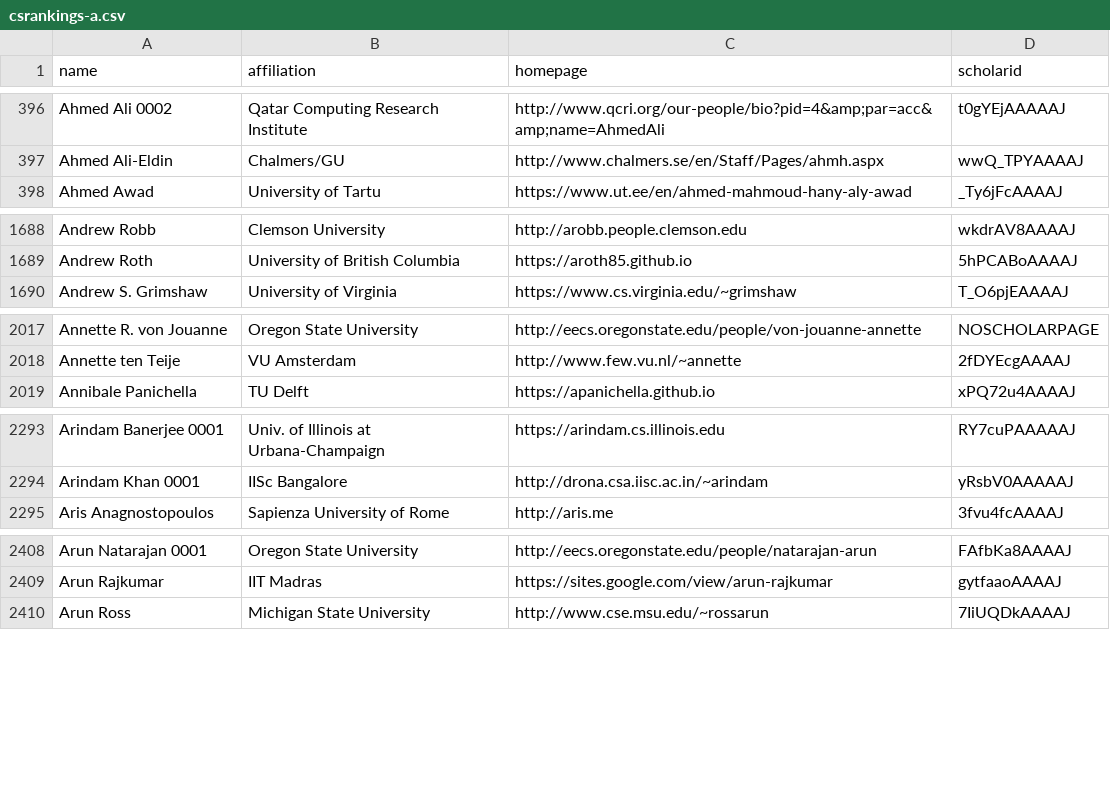
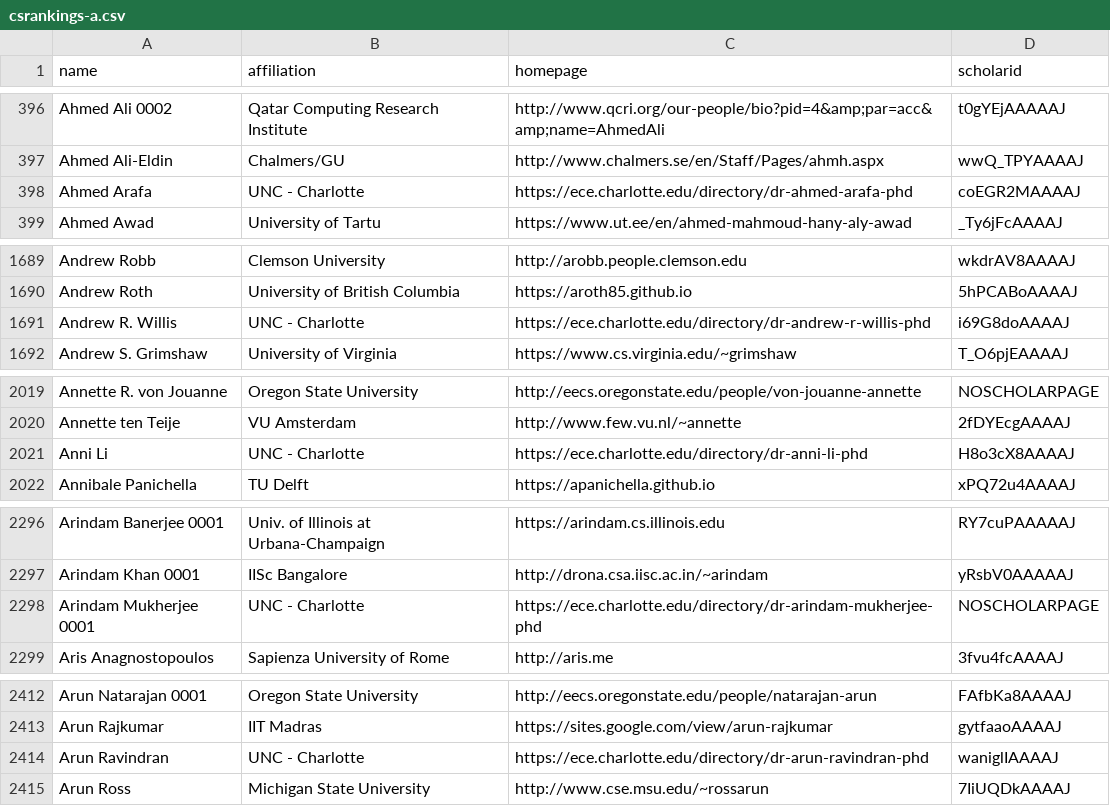
Before and after one commit to LiuFang816/CSrankings, a CSV file: csrankings-a.csv, drawn as a sheet; only a part is shown, gaps mark what is left out; the diff covers the shown part only; the diff names each change by its address in the sheet, - before the commit and + after, or states it on an @@ line.

```diff
--- a/csrankings-a.csv
+++ b/csrankings-a.csv
+row 398: Ahmed Arafa | UNC - Charlotte | https://ece.charlotte.edu/directory/dr-ahmed-arafa-phd | coEGR2MAAAAJ
+row 1691: Andrew R. Willis | UNC - Charlotte | https://ece.charlotte.edu/directory/dr-andrew-r-willis-phd | i69G8doAAAAJ
+row 2021: Anni Li | UNC - Charlotte | https://ece.charlotte.edu/directory/dr-anni-li-phd | H8o3cX8AAAAJ
+row 2298: Arindam Mukherjee 0001 | UNC - Charlotte | https://ece.charlotte.edu/directory/dr-arindam-mukherjee-phd | NOSCHOLARPAGE
+row 2414: Arun Ravindran | UNC - Charlotte | https://ece.charlotte.edu/directory/dr-arun-ravindran-phd | waniglIAAAAJ
```
Also changed, not shown: 1 added row elsewhere in this file, csrankings-f.csv, csrankings-j.csv, 11 other files.
